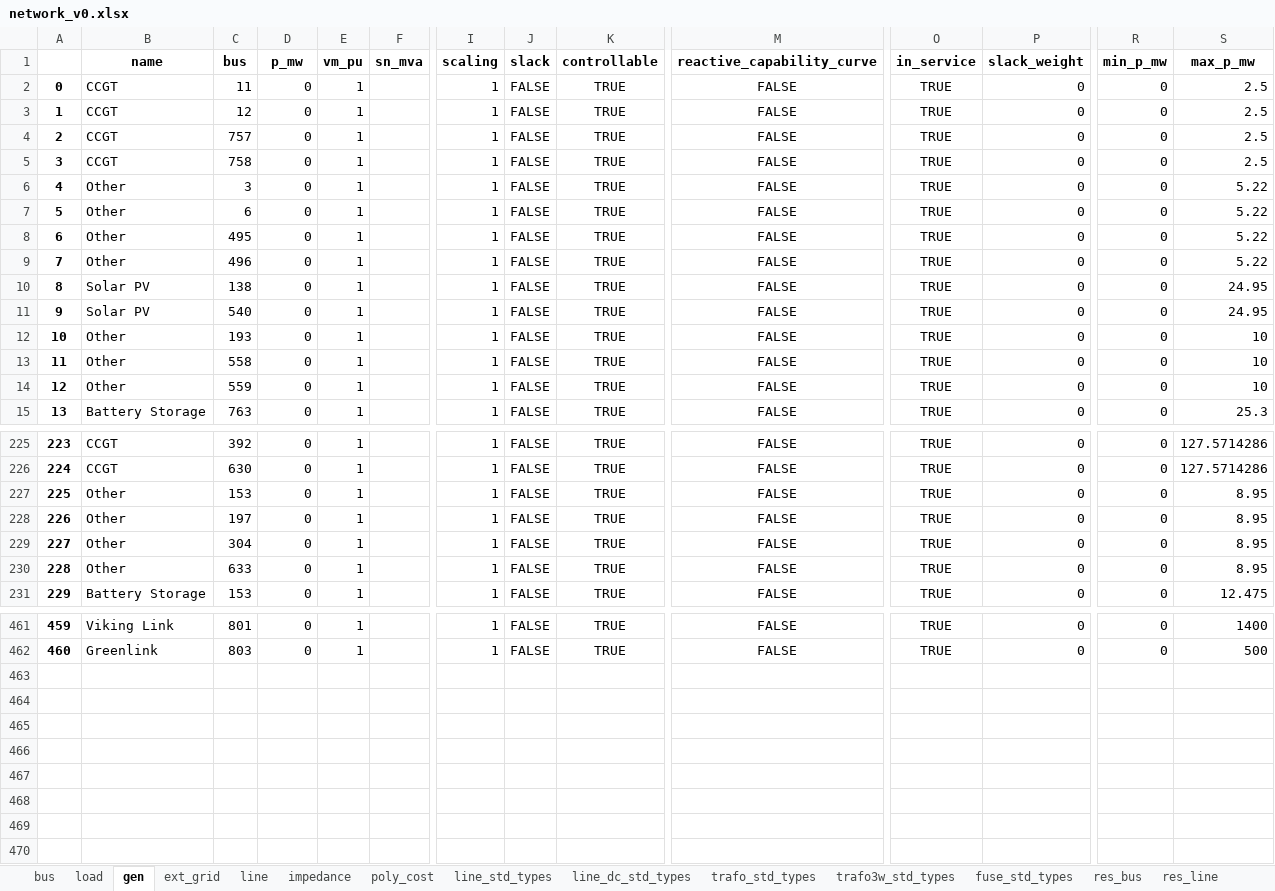
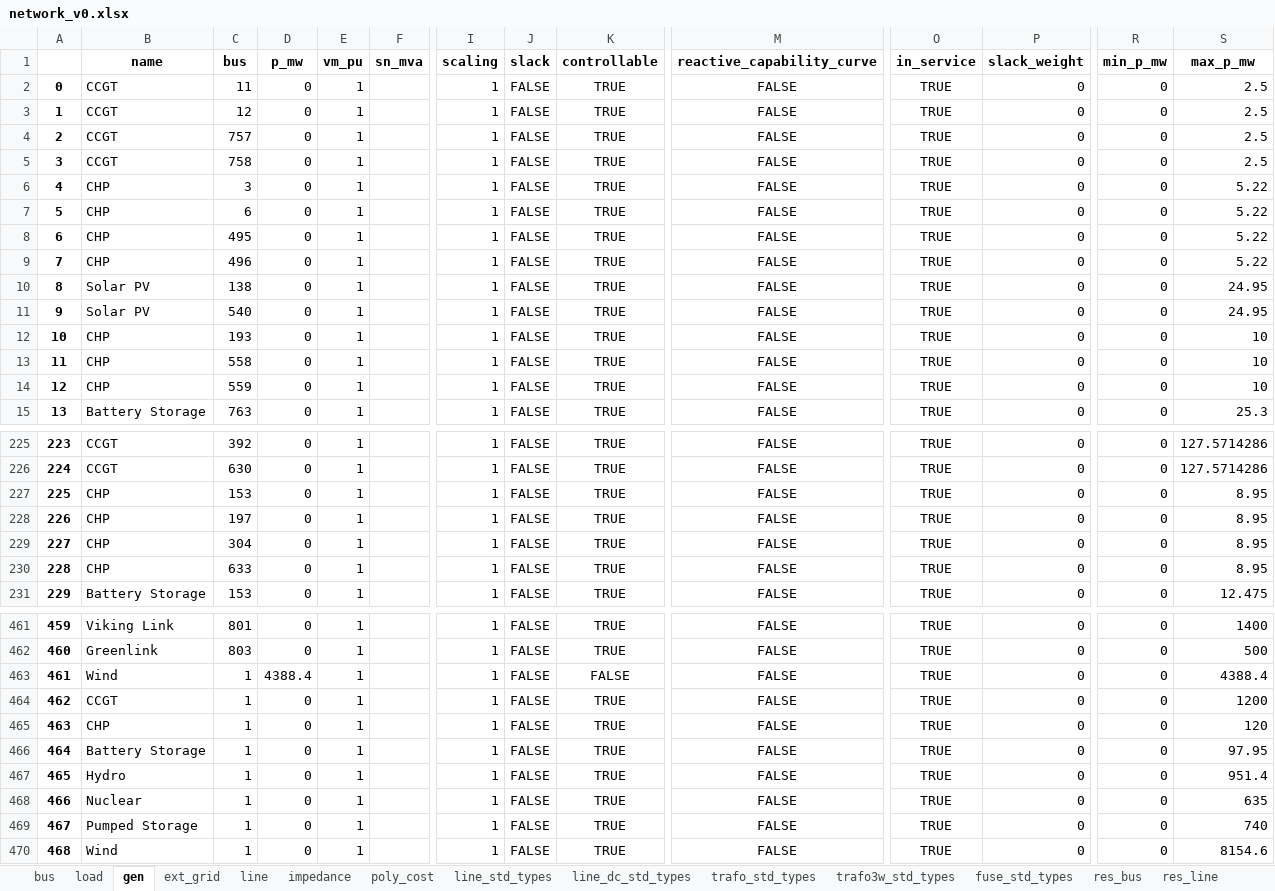
Before and after one commit to yemi02/dissertation, an Excel workbook: results/network_v0.xlsx, sheet gen, drawn as a sheet; only a part is shown, gaps mark what is left out; values as stored, in another font and other column widths than the file's, no borders; rows hold the shown columns only; the diff covers the shown part only; the diff names each change by its address in the sheet, - before the commit and + after, or states it on an @@ line.

```diff
--- a/results/network_v0.xlsx (sheet gen)
+++ b/results/network_v0.xlsx (sheet gen)
-B6:B9 (name): Other
+B6:B9 (name): CHP
-B12:B14 (name): Other
+B12:B14 (name): CHP
-B227:B230 (name): Other
+B227:B230 (name): CHP
+row 463: 461 | Wind | 1 | 4388.4 | 1 |  | 1 | FALSE | FALSE | FALSE | TRUE | 0 | 0 | 4388.4
+row 464: 462 | CCGT | 1 | 0 | 1 |  | 1 | FALSE | TRUE | FALSE | TRUE | 0 | 0 | 1200
+row 465: 463 | CHP | 1 | 0 | 1 |  | 1 | FALSE | TRUE | FALSE | TRUE | 0 | 0 | 120
+row 466: 464 | Battery Storage | 1 | 0 | 1 |  | 1 | FALSE | TRUE | FALSE | TRUE | 0 | 0 | 97.95
+row 467: 465 | Hydro | 1 | 0 | 1 |  | 1 | FALSE | TRUE | FALSE | TRUE | 0 | 0 | 951.4
+row 468: 466 | Nuclear | 1 | 0 | 1 |  | 1 | FALSE | TRUE | FALSE | TRUE | 0 | 0 | 635
+row 469: 467 | Pumped Storage | 1 | 0 | 1 |  | 1 | FALSE | TRUE | FALSE | TRUE | 0 | 0 | 740
+row 470: 468 | Wind | 1 | 0 | 1 |  | 1 | FALSE | TRUE | FALSE | TRUE | 0 | 0 | 8154.6
```
Also changed, not shown: 42 edited cells elsewhere in this sheet, sheet res_bus, sheet res_line, sheet res_gen, sheet res_impedance, sheet load, sheet res_load, 8 more sheets, results/dc_opf_results.xlsx, 12 other files.
